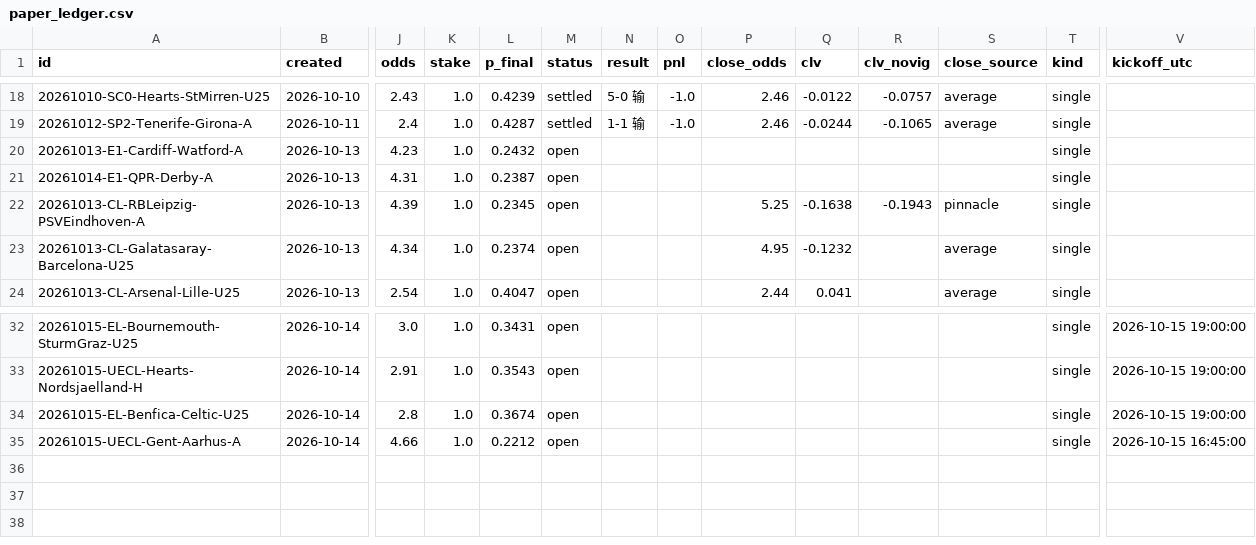
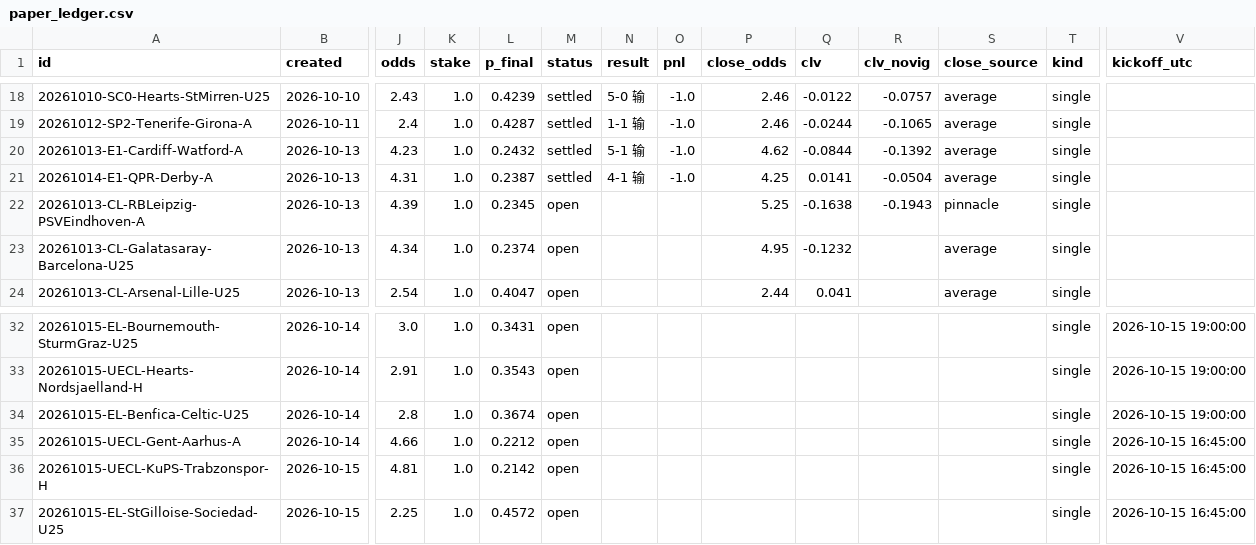
Before and after one commit to PingdaShen/tipico-analysis-bot, a CSV file: bets/paper_ledger.csv, drawn as a sheet; only a part is shown, gaps mark what is left out; rows hold the shown columns only; the diff names each change by its address in the sheet, - before the commit and + after, or states it on an @@ line.

```diff
--- a/bets/paper_ledger.csv
+++ b/bets/paper_ledger.csv
-M20:M21 (status): open
+M20:M21 (status): settled
-N20 (result): (empty)
+N20 (result): 5-1 输
-O20:O21 (pnl): (empty)
+O20:O21 (pnl): -1.0
-P20 (close_odds): (empty)
+P20 (close_odds): 4.62
-Q20 (clv): (empty)
+Q20 (clv): -0.0844
-R20 (clv_novig): (empty)
+R20 (clv_novig): -0.1392
-S20:S21 (close_source): (empty)
+S20:S21 (close_source): average
-N21 (result): (empty)
+N21 (result): 4-1 输
-P21 (close_odds): (empty)
+P21 (close_odds): 4.25
-Q21 (clv): (empty)
+Q21 (clv): 0.0141
-R21 (clv_novig): (empty)
+R21 (clv_novig): -0.0504
+row 36: 20261015-UECL-KuPS-Trabzonspor-H | 2026-10-15 | 4.81 | 1.0 | 0.2142 | open |  |  |  |  |  |  | single | 2026-10-15 16:45:00
+row 37: 20261015-EL-StGilloise-Sociedad-U25 | 2026-10-15 | 2.25 | 1.0 | 0.4572 | open |  |  |  |  |  |  | single | 2026-10-15 16:45:00
```
Also changed, not shown: 4 other files.
